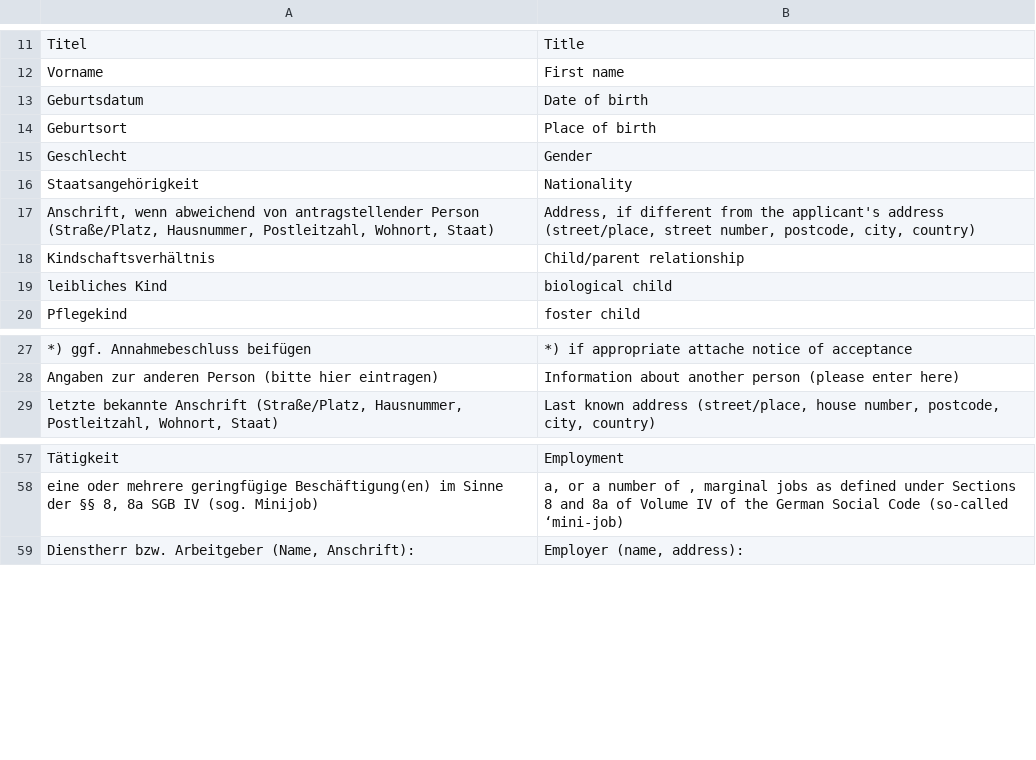
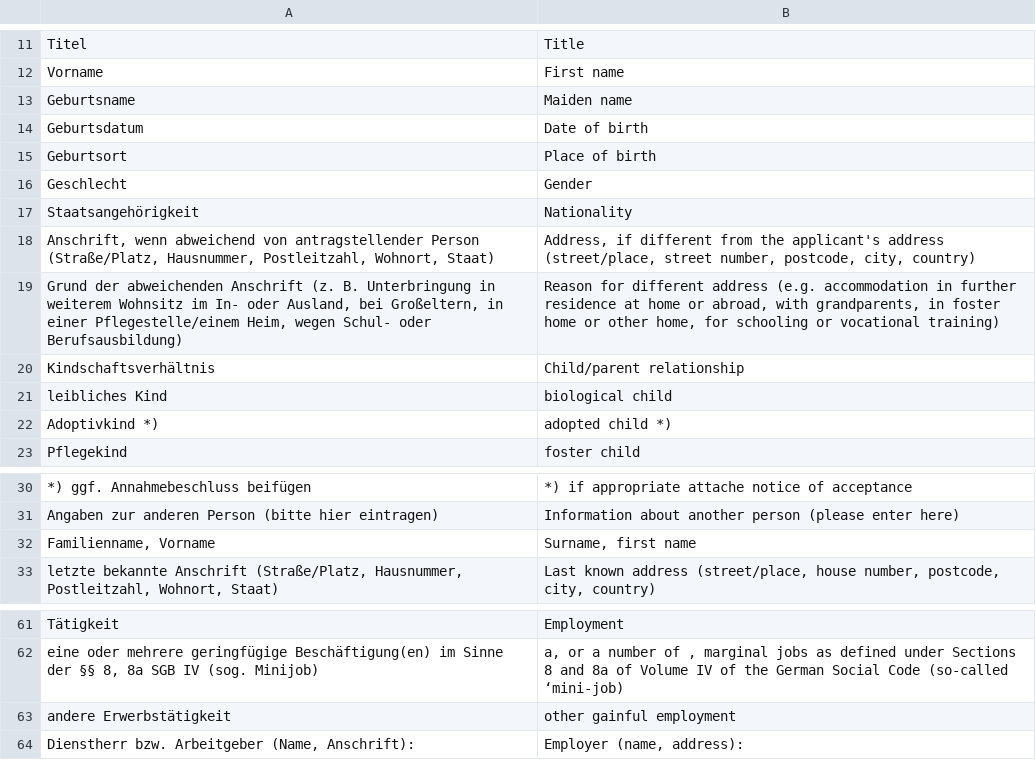
Before and after one commit to kub-berlin/formularprojekt, a CSV file: data/KG1/en.csv, drawn as a sheet; only a part is shown, gaps mark what is left out.

```diff
--- a/data/KG1/en.csv
+++ b/data/KG1/en.csv
@@ -12,2 +12,3 @@
 "Vorname","First name"
+"Geburtsname","Maiden name"
 "Geburtsdatum","Date of birth"
@@ -17,4 +18,6 @@
 "Anschrift, wenn abweichend von antragstellender Person (Straße/Platz, Hausnummer, Postleitzahl, Wohnort, Staat)","Address, if different from the applicant's address (street/place, street number, postcode, city, country)"
+"Grund der abweichenden Anschrift (z. B. Unterbringung in weiterem Wohnsitz im In- oder Ausland, bei Großeltern, in einer Pflegestelle/einem Heim, wegen Schul- oder Berufsausbildung)","Reason for different address (e.g. accommodation in further residence at home or abroad, with grandparents, in foster home or other home, for schooling or vocational training)"
 "Kindschaftsverhältnis","Child/parent relationship"
 "leibliches Kind","biological child"
+"Adoptivkind *)","adopted child *)"
 "Pflegekind","foster child"
@@ -28,2 +31,3 @@
 "Angaben zur anderen Person (bitte hier eintragen)","Information about another person (please enter here)"
+"Familienname, Vorname","Surname, first name"
 "letzte bekannte Anschrift (Straße/Platz, Hausnummer, Postleitzahl, Wohnort, Staat)","Last known address (street/place, house number, postcode, city, country)"
@@ -58,2 +62,3 @@
 "eine oder mehrere geringfügige Beschäftigung(en) im Sinne der §§ 8, 8a SGB IV (sog. Minijob)","a, or a number of , marginal jobs as defined under Sections 8 and 8a of Volume IV of the German Social Code (so-called ‘mini-job)"
+"andere Erwerbstätigkeit","other gainful employment"
 "Dienstherr bzw. Arbeitgeber (Name, Anschrift):","Employer (name, address):"
```
Also changed, not shown: data/AlgII/de-simple.csv, data/AlgII/fa.csv, 7 other files.
